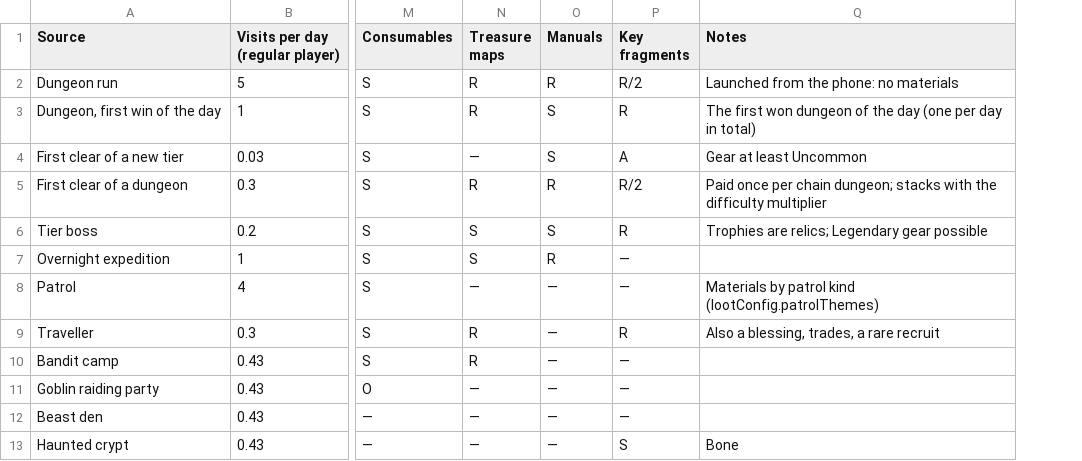
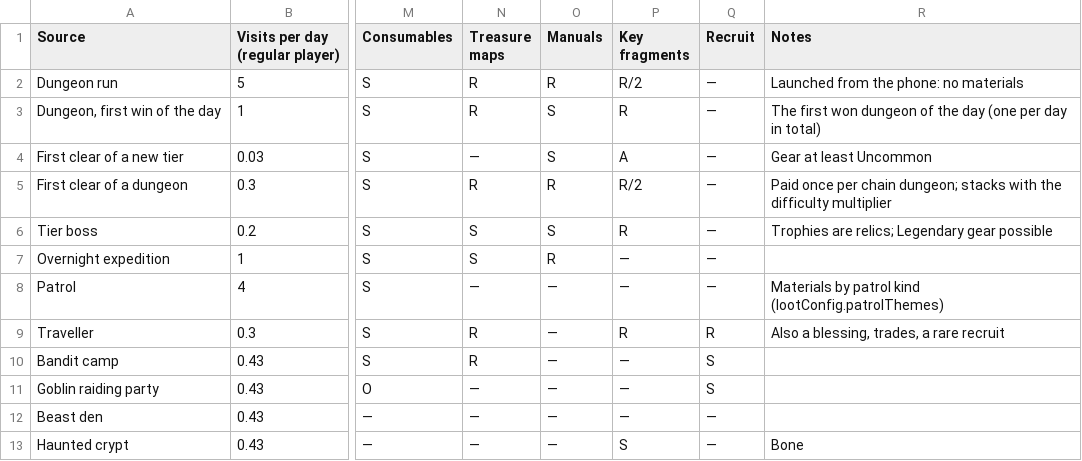
Before and after one commit to BarryWype/pocket-quartermaster, a CSV file: doc/design/loot/matrix.csv, drawn as a sheet; only a part is shown, gaps mark what is left out; the diff names each change by its address in the sheet, - before the commit and + after, or states it on an @@ line.

Commit message:
More ways to get heroes: rescues, long-quest recruits, two wanted offers
- Won bandit camps, goblin raids and monster lairs can free a prisoner who joins, or pays gold by tier with a full roster.
- Long quests can carry a recruit on top of their loot, shown on the card.
- The wanted family fills the first two tavern offers.
- A Recruit column in the loot matrix sets these chances and the traveller's (now R, 7%).
- Travellers, prisoners and quest recruits share one roll (taverns/freeRecruit.ts).
- The simulator logs recruits by source and the report shows them.
- SupplySitePanel test unmounts its first render so Jest exits.

```diff
--- a/doc/design/loot/matrix.csv
+++ b/doc/design/loot/matrix.csv
+column Q (Recruit), rows 2-13: — | — | — | — | — | — | — | R | S | S | — | —
```
Also changed, not shown: 34 other files.
